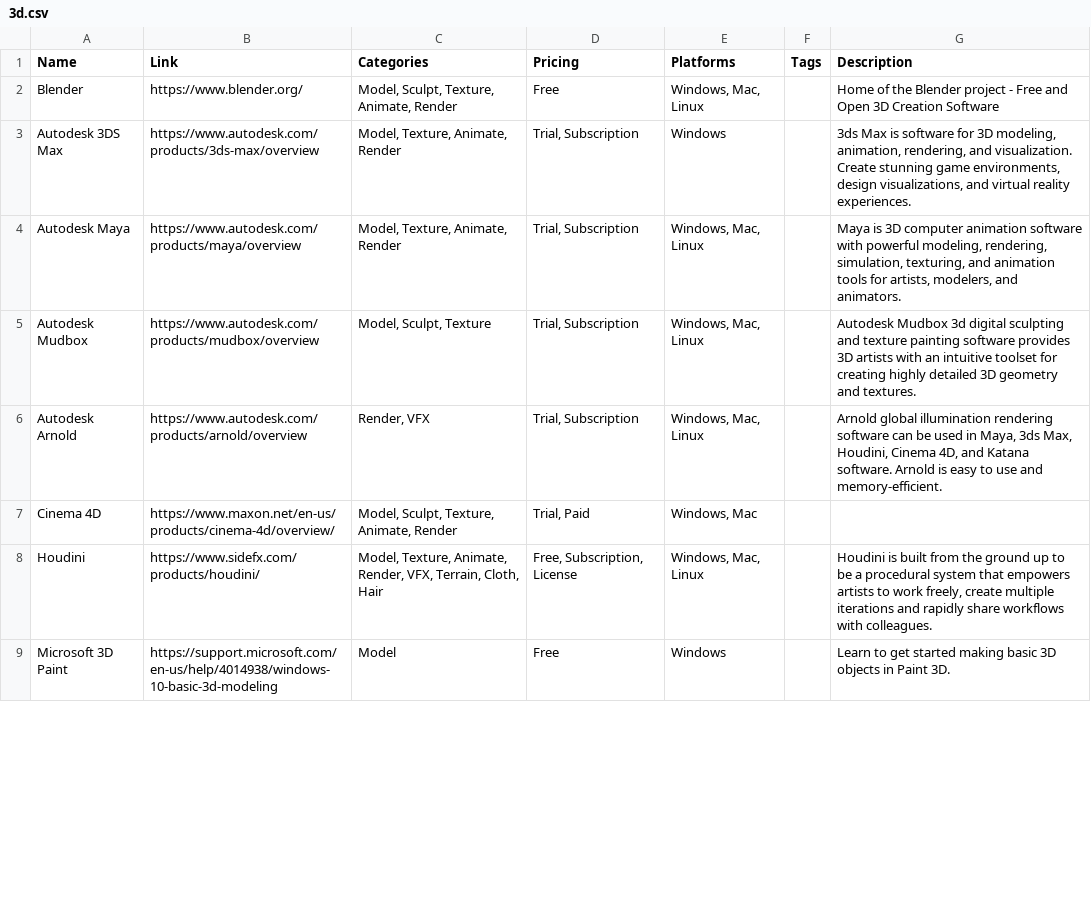
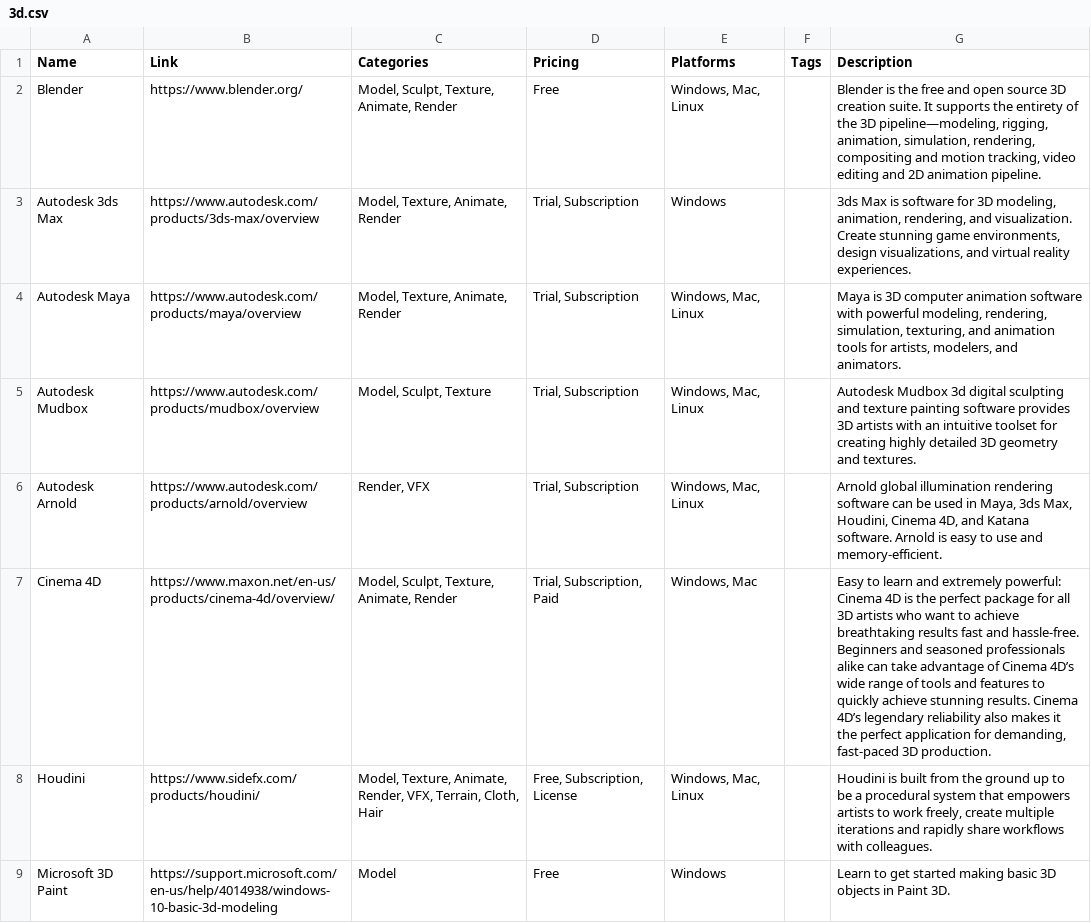
Before and after one commit to jackmelcher/gamedevelop.io, a CSV file: csv/3d.csv, drawn as a sheet; only a part is shown; the diff covers the shown part only.

Commit message:
Added more descriptions to 2d, 3d, and audio tables

```diff
--- a/csv/3d.csv
+++ b/csv/3d.csv
@@ -1,4 +1,4 @@
 Name,Link,Categories,Pricing,Platforms,Tags,Description
-Blender,https://www.blender.org/,"Model, Sculpt, Texture, Animate, Render",Free,"Windows, Mac, Linux",,Home of the Blender project - Free and Open 3D Creation Software
-Autodesk 3DS Max,https://www.autodesk.com/products/3ds-max/overview,"Model, Texture, Animate, Render","Trial, Subscription",Windows,,"3ds Max is software for 3D modeling, animation, rendering, and visualization. Create stunning game environments, design visualizations, and virtual reality experiences."
+Blender,https://www.blender.org/,"Model, Sculpt, Texture, Animate, Render",Free,"Windows, Mac, Linux",,"Blender is the free and open source 3D creation suite. It supports the entirety of the 3D pipeline—modeling, rigging, animation, simulation, rendering, compositing and motion tracking, video editing and 2D animation pipeline."
+Autodesk 3ds Max,https://www.autodesk.com/products/3ds-max/overview,"Model, Texture, Animate, Render","Trial, Subscription",Windows,,"3ds Max is software for 3D modeling, animation, rendering, and visualization. Create stunning game environments, design visualizations, and virtual reality experiences."
 Autodesk Maya,https://www.autodesk.com/products/maya/overview,"Model, Texture, Animate, Render","Trial, Subscription","Windows, Mac, Linux",,"Maya is 3D computer animation software with powerful modeling, rendering, simulation, texturing, and animation tools for artists, modelers, and animators."
@@ -6,3 +6,3 @@ Autodesk Mudbox,https://www.autodesk.com/products/mudbox/overview,"Model, Sculpt
 Autodesk Arnold,https://www.autodesk.com/products/arnold/overview,"Render, VFX","Trial, Subscription","Windows, Mac, Linux",,"Arnold global illumination rendering software can be used in Maya, 3ds Max, Houdini, Cinema 4D, and Katana software. Arnold is easy to use and memory-efficient."
-Cinema 4D,https://www.maxon.net/en-us/products/cinema-4d/overview/,"Model, Sculpt, Texture, Animate, Render","Trial, Paid","Windows, Mac",,
+Cinema 4D,https://www.maxon.net/en-us/products/cinema-4d/overview/,"Model, Sculpt, Texture, Animate, Render","Trial, Subscription, Paid","Windows, Mac",,"Easy to learn and extremely powerful: Cinema 4D is the perfect package for all 3D artists who want to achieve breathtaking results fast and hassle-free. Beginners and seasoned professionals alike can take advantage of Cinema 4D’s wide range of tools and features to quickly achieve stunning results. Cinema 4D’s legendary reliability also makes it the perfect application for demanding, fast-paced 3D production."
 Houdini,https://www.sidefx.com/products/houdini/,"Model, Texture, Animate, Render, VFX, Terrain, Cloth, Hair","Free, Subscription, License","Windows, Mac, Linux",,"Houdini is built from the ground up to be a procedural system that empowers artists to work freely, create multiple iterations and rapidly share workflows with colleagues."
```
Also changed, not shown: 6 added rows, 9 removed rows, 2 moved rows and 59 edited cells elsewhere in this file, csv/2d.csv, csv/audio.csv, 3 other files.
